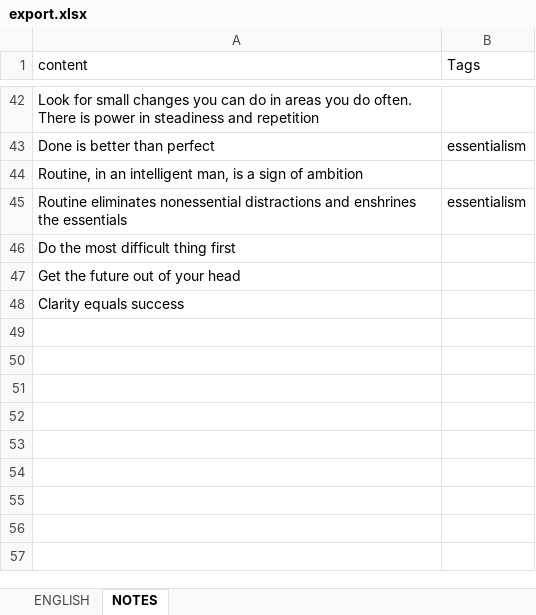
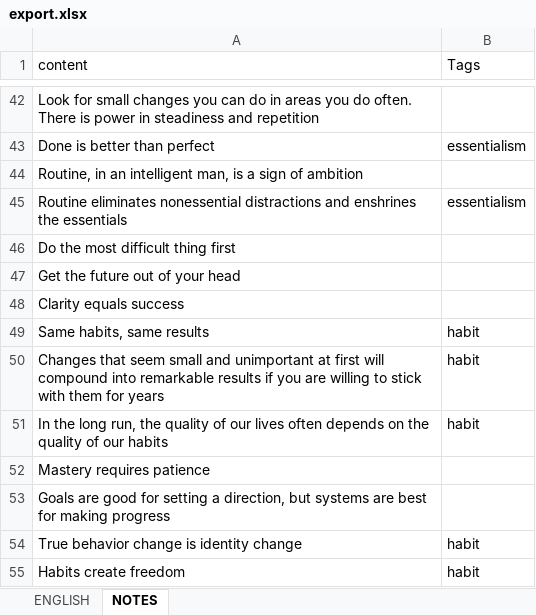
Before and after one commit to ArzamastsevOleksandr/booster-command-line, an Excel workbook: export.xlsx, sheet NOTES, drawn as a sheet; only a part is shown, gaps mark what is left out; values as stored, in another font and other column widths than the file's, no borders; the diff names each change by its address in the sheet, - before the commit and + after, or states it on an @@ line.

```diff
--- a/export.xlsx (sheet NOTES)
+++ b/export.xlsx (sheet NOTES)
+row 49: Same habits, same results | habit
+row 50: Changes that seem small and unimportant at first will compound into remarkable results if you are willing to stick with them for years | habit
+row 51: In the long run, the quality of our lives often depends on the quality of our habits | habit
+row 52: Mastery requires patience
+row 53: Goals are good for setting a direction, but systems are best for making progress
+row 54: True behavior change is identity change | habit
+row 55: Habits create freedom | habit
```
Also changed, not shown: sheet ENGLISH, 5 other files.
